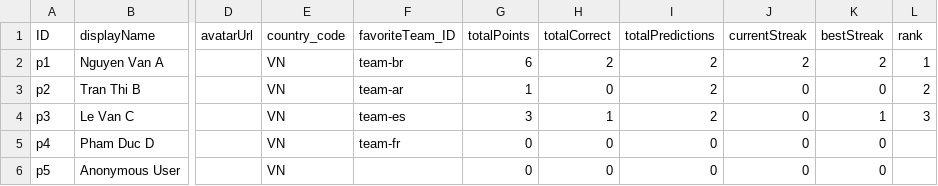
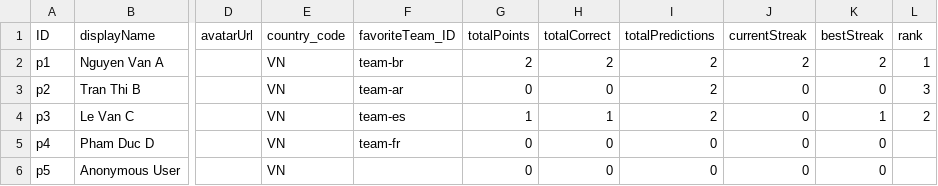
Before and after one commit to mtnkhang27/conarum-internal, a CSV file: db/data/cnma.prediction-Player.csv, drawn as a sheet; only a part is shown, gaps mark what is left out; the diff names each change by its address in the sheet, - before the commit and + after, or states it on an @@ line.

```diff
--- a/db/data/cnma.prediction-Player.csv
+++ b/db/data/cnma.prediction-Player.csv
-G2 (totalPoints): 6
+G2 (totalPoints): 2
-G3 (totalPoints): 1
+G3 (totalPoints): 0
-L3 (rank): 2
+L3 (rank): 3
-G4 (totalPoints): 3
+G4 (totalPoints): 1
-L4 (rank): 3
+L4 (rank): 2
```
Also changed, not shown: db/data/cnma.prediction-Match.csv, db/data/cnma.prediction-MatchOutcomeConfig.csv, 27 other files.
